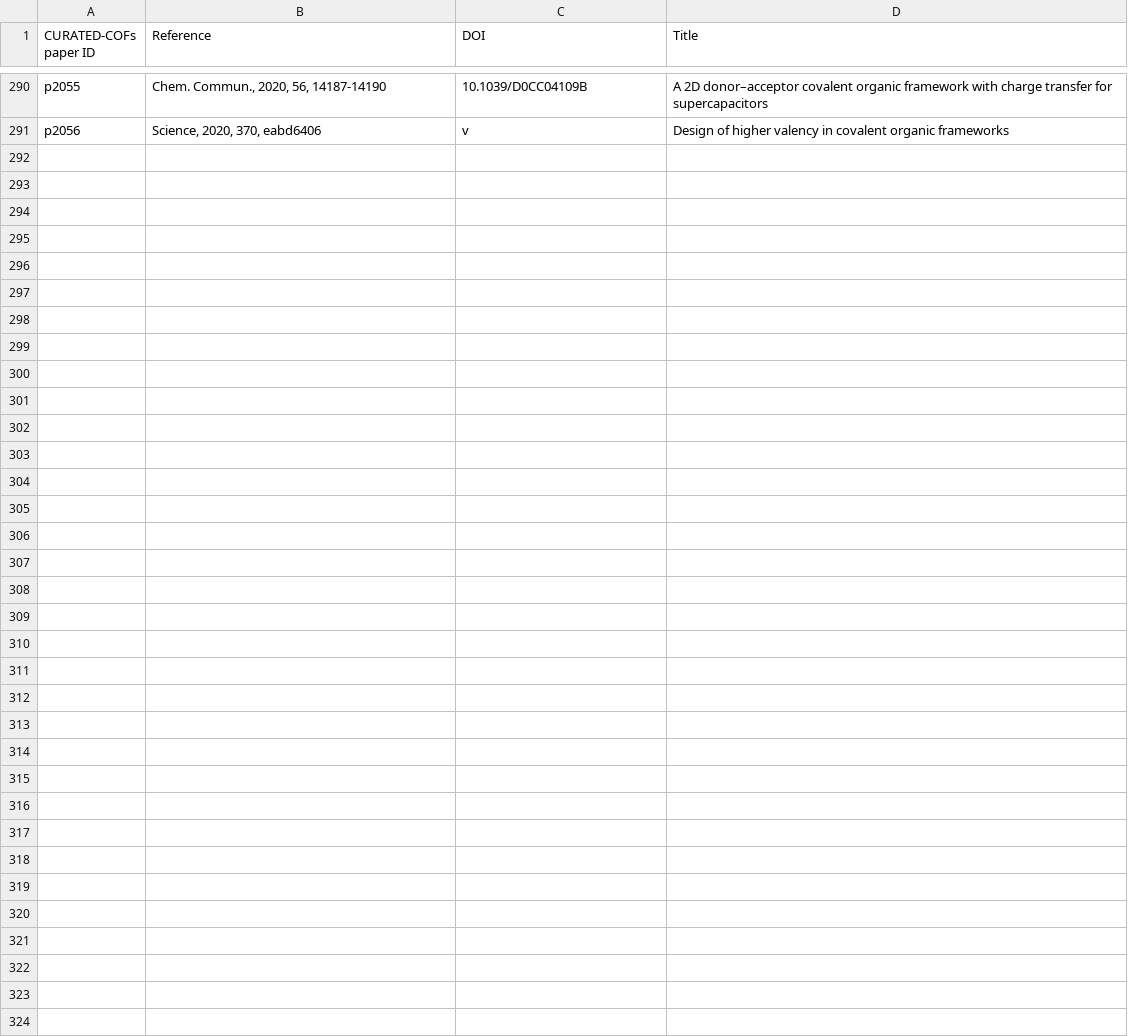
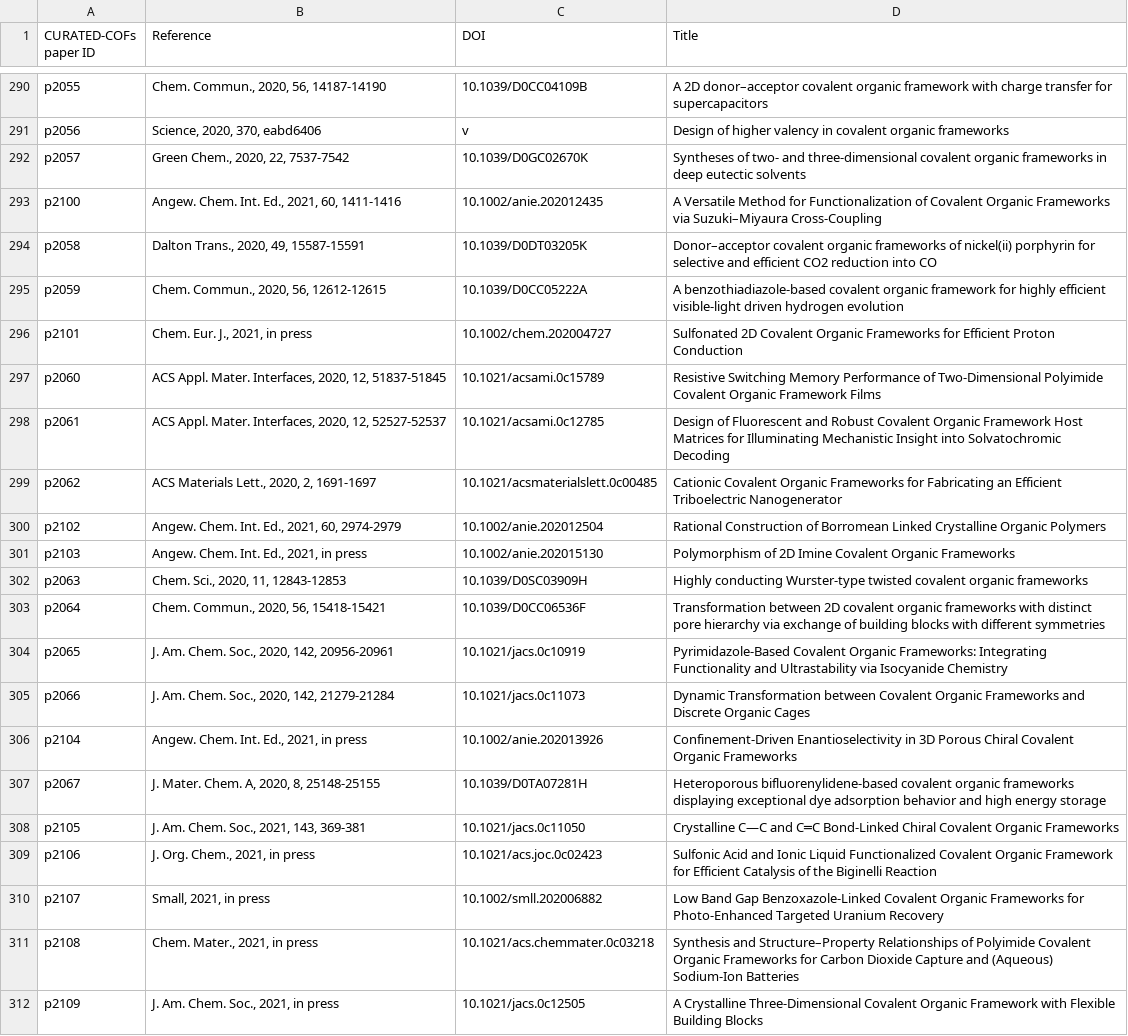
Before and after one commit to danieleongari/CURATED-COFs, a CSV file: cof-papers.csv, drawn as a sheet; only a part is shown, gaps mark what is left out; the diff names each change by its address in the sheet, - before the commit and + after, or states it on an @@ line.

Commit message:
adding new cofs: 53 frameworks from 21 papers

```diff
--- a/cof-papers.csv
+++ b/cof-papers.csv
+row 292: p2057 | Green Chem., 2020, 22, 7537-7542 | 10.1039/D0GC02670K | Syntheses of two- and three-dimensional covalent organic frameworks in deep eutectic solvents
+row 293: p2100 | Angew. Chem. Int. Ed., 2021, 60, 1411-1416 | 10.1002/anie.202012435 | A Versatile Method for Functionalization of Covalent Organic Frameworks via Suzuki–Miyaura Cross‐Coupling
+row 294: p2058 | Dalton Trans., 2020, 49, 15587-15591 | 10.1039/D0DT03205K | Donor–acceptor covalent organic frameworks of nickel(ii) porphyrin for selective and efficient CO2 reduction into CO
+row 295: p2059 | Chem. Commun., 2020, 56, 12612-12615 | 10.1039/D0CC05222A | A benzothiadiazole-based covalent organic framework for highly efficient visible-light driven hydrogen evolution
+row 296: p2101 | Chem. Eur. J., 2021, in press | 10.1002/chem.202004727 | Sulfonated 2D Covalent Organic Frameworks for Efficient Proton Conduction
+row 297: p2060 | ACS Appl. Mater. Interfaces, 2020, 12, 51837-51845 | 10.1021/acsami.0c15789 | Resistive Switching Memory Performance of Two-Dimensional Polyimide Covalent Organic Framework Films
+row 298: p2061 | ACS Appl. Mater. Interfaces, 2020, 12, 52527-52537 | 10.1021/acsami.0c12785 | Design of Fluorescent and Robust Covalent Organic Framework Host Matrices for Illuminating Mechanistic Insight into Solvatochromic Decoding
+row 299: p2062 | ACS Materials Lett., 2020, 2, 1691-1697 | 10.1021/acsmaterialslett.0c00485 | Cationic Covalent Organic Frameworks for Fabricating an Efficient Triboelectric Nanogenerator
+row 300: p2102 | Angew. Chem. Int. Ed., 2021, 60, 2974-2979 | 10.1002/anie.202012504 | Rational Construction of Borromean Linked Crystalline Organic Polymers
+row 301: p2103 | Angew. Chem. Int. Ed., 2021, in press | 10.1002/anie.202015130 | Polymorphism of 2D Imine Covalent Organic Frameworks
+row 302: p2063 | Chem. Sci., 2020, 11, 12843-12853 | 10.1039/D0SC03909H | Highly conducting Wurster-type twisted covalent organic frameworks
+row 303: p2064 | Chem. Commun., 2020, 56, 15418-15421 | 10.1039/D0CC06536F | Transformation between 2D covalent organic frameworks with distinct pore hierarchy via exchange of building blocks with different symmetries
+row 304: p2065 | J. Am. Chem. Soc., 2020, 142, 20956-20961 | 10.1021/jacs.0c10919 | Pyrimidazole-Based Covalent Organic Frameworks: Integrating Functionality and Ultrastability via Isocyanide Chemistry
+row 305: p2066 | J. Am. Chem. Soc., 2020, 142, 21279-21284 | 10.1021/jacs.0c11073 | Dynamic Transformation between Covalent Organic Frameworks and Discrete Organic Cages
+row 306: p2104 | Angew. Chem. Int. Ed., 2021, in press | 10.1002/anie.202013926 | Confinement‐Driven Enantioselectivity in 3D Porous Chiral Covalent Organic Frameworks
+row 307: p2067 | J. Mater. Chem. A, 2020, 8, 25148-25155 | 10.1039/D0TA07281H | Heteroporous bifluorenylidene-based covalent organic frameworks displaying exceptional dye adsorption behavior and high energy storage
+row 308: p2105 | J. Am. Chem. Soc., 2021, 143, 369-381 | 10.1021/jacs.0c11050 | Crystalline C—C and C═C Bond-Linked Chiral Covalent Organic Frameworks
+row 309: p2106 | J. Org. Chem., 2021, in press | 10.1021/acs.joc.0c02423 | Sulfonic Acid and Ionic Liquid Functionalized Covalent Organic Framework for Efficient Catalysis of the Biginelli Reaction
+row 310: p2107 | Small, 2021, in press | 10.1002/smll.202006882 | Low Band Gap Benzoxazole‐Linked Covalent Organic Frameworks for Photo‐Enhanced Targeted Uranium Recovery
+row 311: p2108 | Chem. Mater., 2021, in press | 10.1021/acs.chemmater.0c03218 | Synthesis and Structure–Property Relationships of Polyimide Covalent Organic Frameworks for Carbon Dioxide Capture and (Aqueous) Sodium-Ion Batteries
+row 312: p2109 | J. Am. Chem. Soc., 2021, in press | 10.1021/jacs.0c12505 | A Crystalline Three-Dimensional Covalent Organic Framework with Flexible Building Blocks
```
Also changed, not shown: cof-frameworks.csv, 53 other files.
